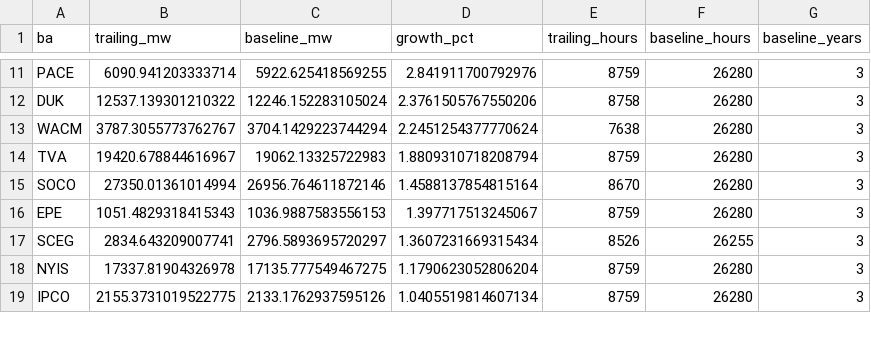
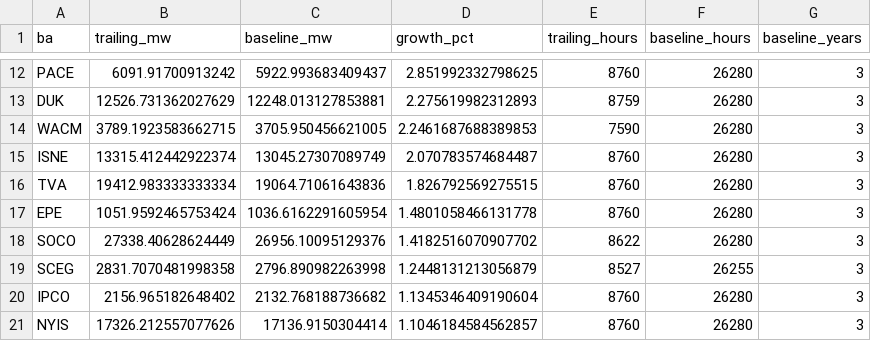
Before and after one commit to vxguo1/powertracker, a CSV file: data/cache/ba_demand_yoy.csv, drawn as a sheet; only a part is shown, gaps mark what is left out; removed rows and columns are numbered as before the commit, all else as after; the diff covers the shown part only; the diff names each change by its address in the sheet, - before the commit and + after, or states it on an @@ line.

```diff
--- a/data/cache/ba_demand_yoy.csv
+++ b/data/cache/ba_demand_yoy.csv
-B12 (trailing_mw): 6090.941203333714
+B12 (trailing_mw): 6091.91700913242
-C12 (baseline_mw): 5922.625418569255
+C12 (baseline_mw): 5922.993683409437
-D12 (growth_pct): 2.841911700792976
+D12 (growth_pct): 2.851992332798625
-E12 (trailing_hours): 8759
+E12 (trailing_hours): 8760
-B13 (trailing_mw): 12537.139301210322
+B13 (trailing_mw): 12526.731362027629
-C13 (baseline_mw): 12246.152283105024
+C13 (baseline_mw): 12248.013127853881
-D13 (growth_pct): 2.3761505767550206
+D13 (growth_pct): 2.275619982312893
-E13 (trailing_hours): 8758
+E13 (trailing_hours): 8759
-B14 (trailing_mw): 3787.3055773762767
+B14 (trailing_mw): 3789.1923583662715
-C14 (baseline_mw): 3704.1429223744294
+C14 (baseline_mw): 3705.950456621005
-D14 (growth_pct): 2.2451254377770624
+D14 (growth_pct): 2.2461687688389853
-E14 (trailing_hours): 7638
+E14 (trailing_hours): 7590
+row 15: ISNE | 13315.412442922374 | 13045.27307089749 | 2.070783574684487 | 8760 | 26280 | 3
-B16 (trailing_mw): 19420.678844616967
+B16 (trailing_mw): 19412.983333333334
-C16 (baseline_mw): 19062.13325722983
+C16 (baseline_mw): 19064.71061643836
-D16 (growth_pct): 1.8809310718208794
+D16 (growth_pct): 1.826792569275515
-E16 (trailing_hours): 8759
+E16 (trailing_hours): 8760
-row 15: SOCO | 27350.01361014994 | 26956.764611872146 | 1.4588137854815164 | 8670 | 26280 | 3
-B17 (trailing_mw): 1051.4829318415343
+B17 (trailing_mw): 1051.9592465753424
-C17 (baseline_mw): 1036.9887583556153
+C17 (baseline_mw): 1036.6162291605954
-D17 (growth_pct): 1.397717513245067
+D17 (growth_pct): 1.4801058466131778
-E17 (trailing_hours): 8759
+E17 (trailing_hours): 8760
+row 18: SOCO | 27338.40628624449 | 26956.10095129376 | 1.4182516070907702 | 8622 | 26280 | 3
-B19 (trailing_mw): 2834.643209007741
+B19 (trailing_mw): 2831.7070481998358
-C19 (baseline_mw): 2796.5893695720297
+C19 (baseline_mw): 2796.890982263998
-D19 (growth_pct): 1.3607231669315434
+D19 (growth_pct): 1.2448131213056879
-E19 (trailing_hours): 8526
+E19 (trailing_hours): 8527
-row 18: NYIS | 17337.81904326978 | 17135.777549467275 | 1.1790623052806204 | 8759 | 26280 | 3
-B20 (trailing_mw): 2155.3731019522775
+B20 (trailing_mw): 2156.965182648402
-C20 (baseline_mw): 2133.1762937595126
+C20 (baseline_mw): 2132.768188736682
-D20 (growth_pct): 1.0405519814607134
+D20 (growth_pct): 1.1345346409190604
-E20 (trailing_hours): 8759
+E20 (trailing_hours): 8760
+row 21: NYIS | 17326.212557077626 | 17136.9150304414 | 1.1046184584562857 | 8760 | 26280 | 3
```
Also changed, not shown: 2 added rows, 1 removed row and 40 edited cells elsewhere in this file, 1 other file.
